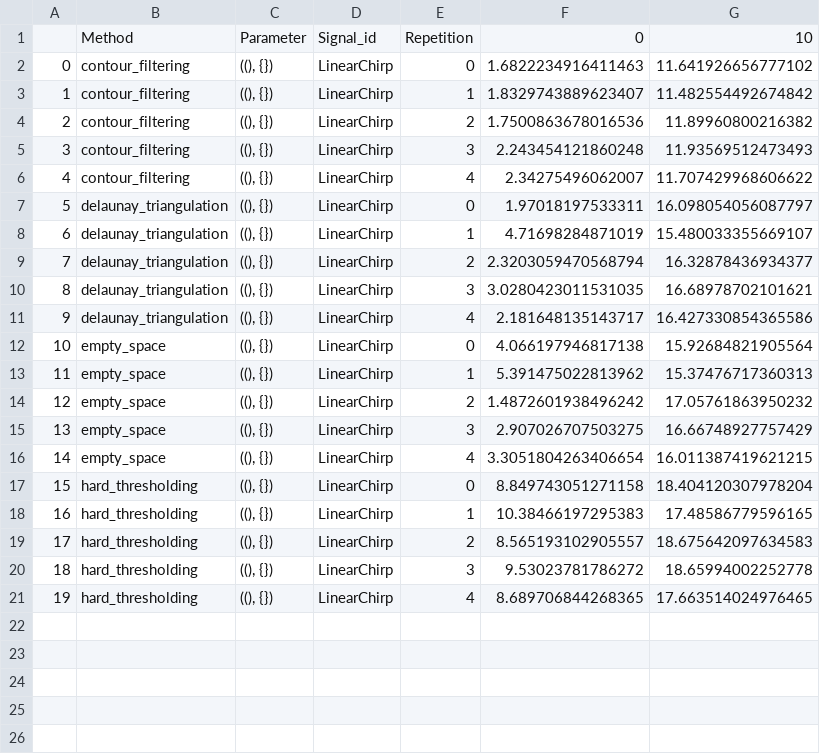
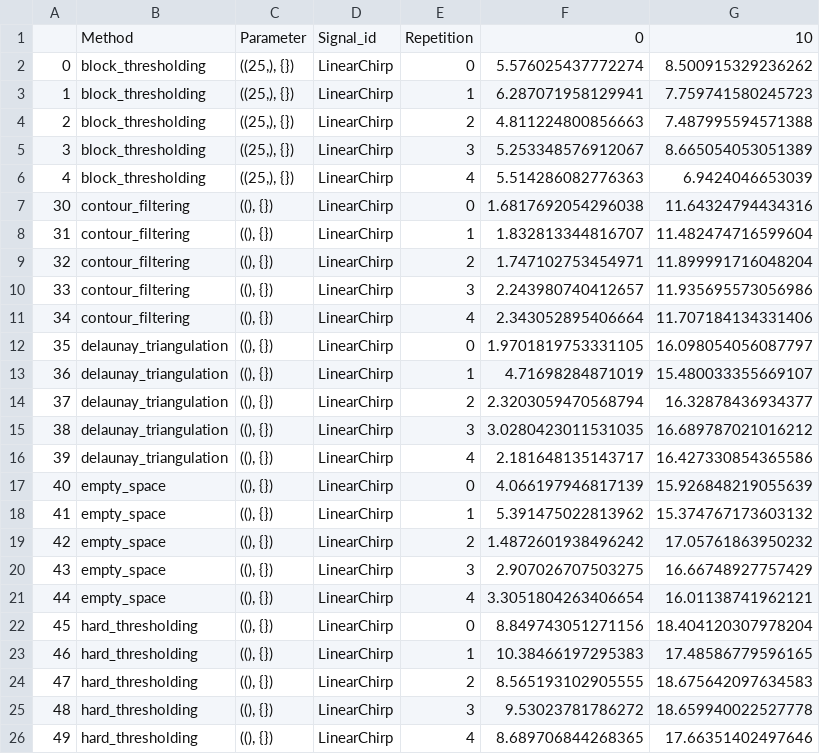
Before and after one commit to jmiramont/benchmarks-detection-denoising, a CSV file: results/results_LinearChirp.csv, drawn as a sheet; addresses are those after the commit; the diff names each change by its address in the sheet, - before the commit and + after, or states it on an @@ line.

```diff
--- a/results/results_LinearChirp.csv
+++ b/results/results_LinearChirp.csv
+row 2: 0 | block_thresholding | ((25,), {}) | LinearChirp | 0 | 5.576025437772274 | 8.500915329236262
+row 3: 1 | block_thresholding | ((25,), {}) | LinearChirp | 1 | 6.287071958129941 | 7.759741580245723
+row 4: 2 | block_thresholding | ((25,), {}) | LinearChirp | 2 | 4.811224800856663 | 7.487995594571388
+row 5: 3 | block_thresholding | ((25,), {}) | LinearChirp | 3 | 5.253348576912067 | 8.665054053051389
+row 6: 4 | block_thresholding | ((25,), {}) | LinearChirp | 4 | 5.514286082776363 | 6.9424046653039
@@ column A renumbered from row 7 down @@
-F7: 1.6822234916411463
+F7: 1.6817692054296038
-G7: 11.641926656777102
+G7: 11.64324794434316
-F8: 1.8329743889623407
+F8: 1.832813344816707
-G8: 11.482554492674842
+G8: 11.482474716599604
-F9: 1.7500863678016536
+F9: 1.747102753454971
-G9: 11.89960800216382
+G9: 11.899991716048204
-F10: 2.243454121860248
+F10: 2.243980740412657
-G10: 11.93569512473493
+G10: 11.935695573056986
-F11: 2.34275496062007
+F11: 2.343052895406664
-G11: 11.707429968606622
+G11: 11.707184134331406
-F12: 1.97018197533311
+F12: 1.9701819753331105
-G15: 16.68978702101621
+G15: 16.689787021016212
-F17: 4.066197946817138
+F17: 4.066197946817139
-G17: 15.92684821905564
+G17: 15.926848219055639
-G18: 15.37476717360313
+G18: 15.374767173603132
-G21: 16.011387419621215
+G21: 16.01138741962121
-F22: 8.849743051271158
+F22: 8.849743051271156
-F24: 8.565193102905557
+F24: 8.565193102905555
-G25: 18.65994002252778
+G25: 18.659940022527778
-G26: 17.663514024976465
+G26: 17.66351402497646
```
Also changed, not shown: 16 other files.
